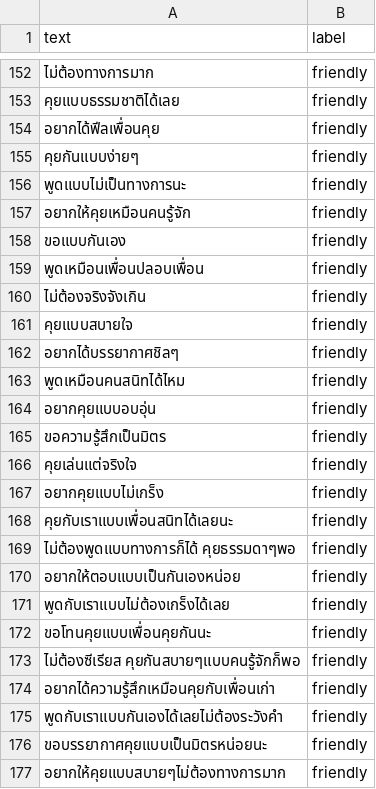
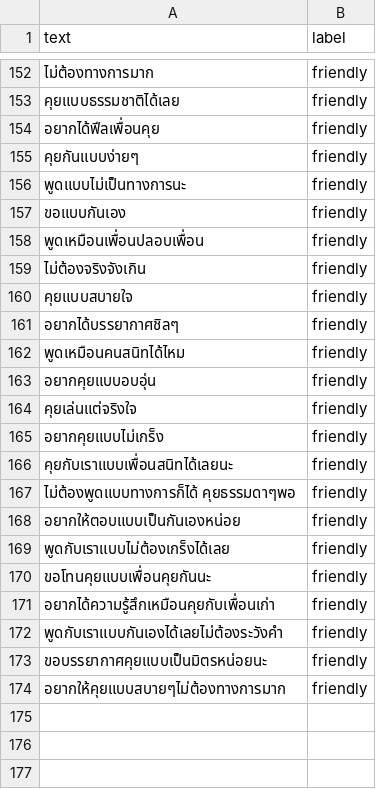
Before and after one commit to meen04045-hash/liff-app, a CSV file: conversation_style.csv, drawn as a sheet; only a part is shown, gaps mark what is left out; the diff names each change by its address in the sheet, - before the commit and + after, or states it on an @@ line.

Commit message:
ลบ
ไม่ต้องซีเรียส คุยกันสบายๆแบบคนรู้จักก็พอ,friendly
อยากให้คุยเหมือนคนรู้จัก,friendly
ขอความรู้สึกเป็นมิตร,friendly

```diff
--- a/conversation_style.csv
+++ b/conversation_style.csv
-row 157: อยากให้คุยเหมือนคนรู้จัก | friendly
-row 165: ขอความรู้สึกเป็นมิตร | friendly
-row 173: ไม่ต้องซีเรียส คุยกันสบายๆแบบคนรู้จักก็พอ | friendly
```
